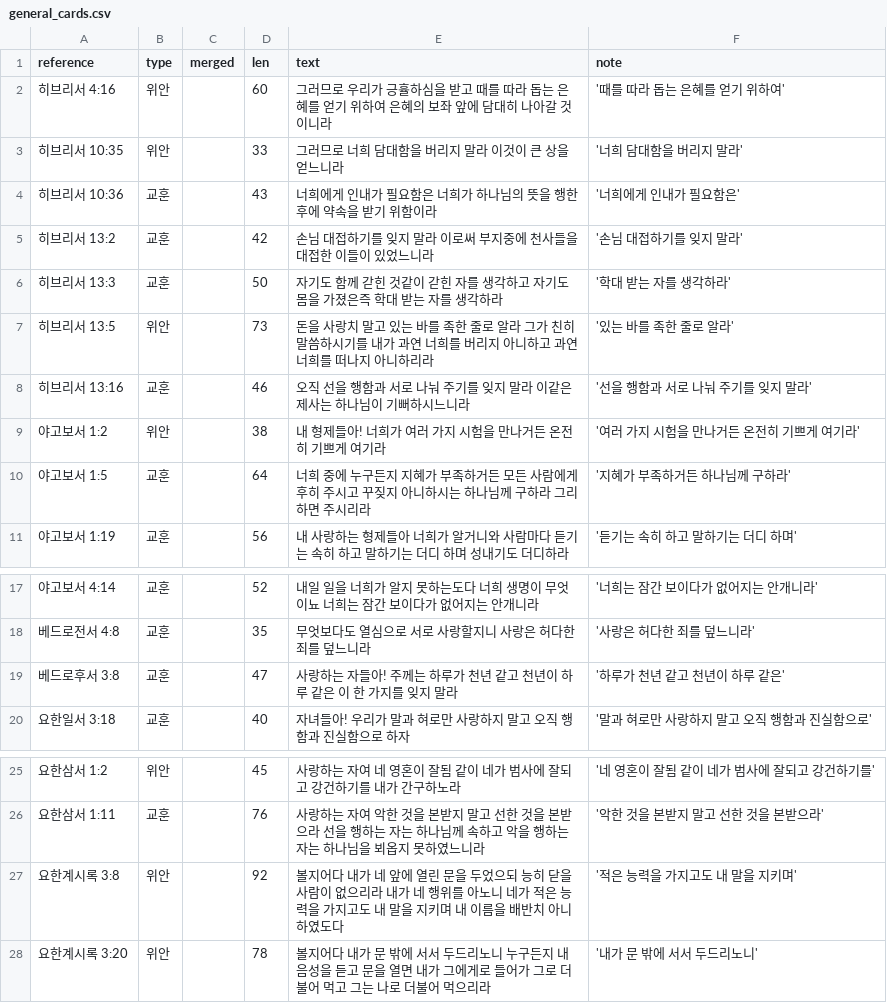
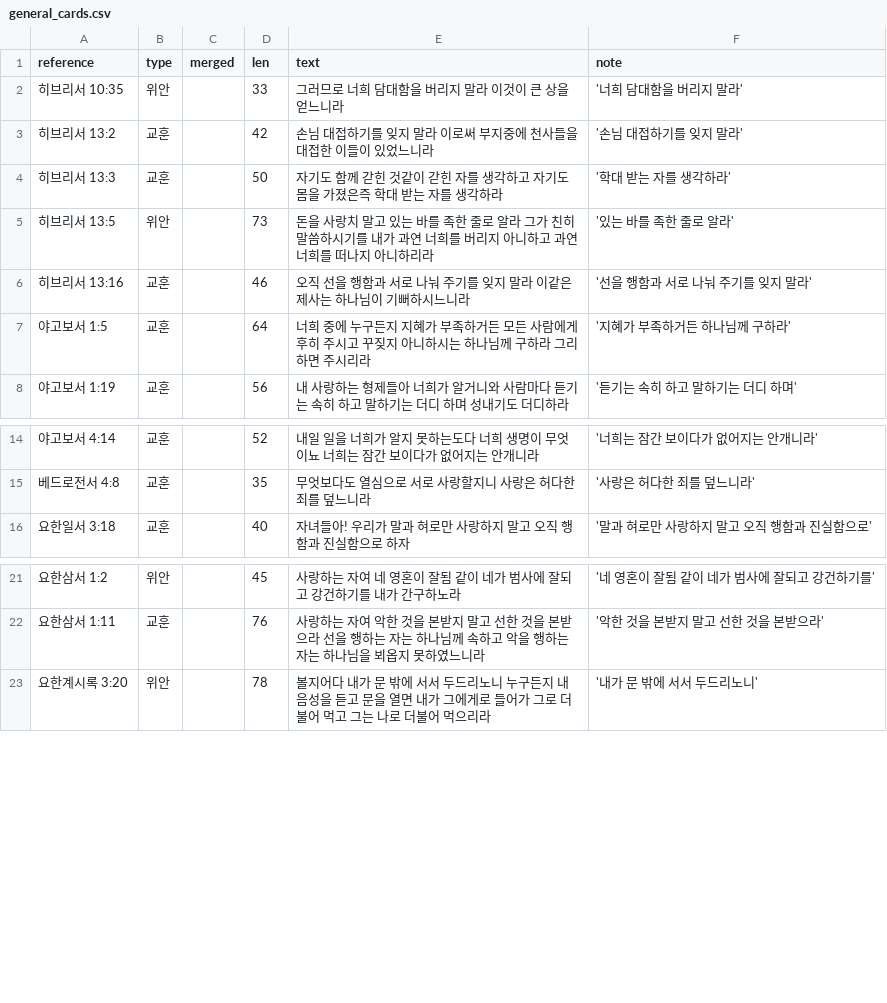
Before and after one commit to sunghong32/WithGod, a CSV file: backend/docs/verse_picks/general_cards.csv, drawn as a sheet; only a part is shown, gaps mark what is left out; the diff names each change by its address in the sheet, - before the commit and + after, or states it on an @@ line.

```diff
--- a/backend/docs/verse_picks/general_cards.csv
+++ b/backend/docs/verse_picks/general_cards.csv
-row 2: 히브리서 4:16 | 위안 |  | 60 | 그러므로 우리가 긍휼하심을 받고 때를 따라 돕는 은혜를 얻기 위하여 은혜의 보좌 앞에 담대히 나아갈 것이니라 | '때를 따라 돕는 은혜를 얻기 위하여'
-row 4: 히브리서 10:36 | 교훈 |  | 43 | 너희에게 인내가 필요함은 너희가 하나님의 뜻을 행한 후에 약속을 받기 위함이라 | '너희에게 인내가 필요함은'
-row 9: 야고보서 1:2 | 위안 |  | 38 | 내 형제들아! 너희가 여러 가지 시험을 만나거든 온전히 기쁘게 여기라 | '여러 가지 시험을 만나거든 온전히 기쁘게 여기라'
-row 19: 베드로후서 3:8 | 교훈 |  | 47 | 사랑하는 자들아! 주께는 하루가 천년 같고 천년이 하루 같은 이 한 가지를 잊지 말라 | '하루가 천년 같고 천년이 하루 같은'
-row 27: 요한계시록 3:8 | 위안 |  | 92 | 볼지어다 내가 네 앞에 열린 문을 두었으되 능히 닫을 사람이 없으리라 내가 네 행위를 아노니 네가 적은 능력을 가지고도 내 말을 지키며 내 이름을 배반치 아니하였도다 | '적은 능력을 가지고도 내 말을 지키며'
```
Also changed, not shown: backend/docs/verse_picks/gospels.tsv, backend/docs/verse_picks/gospels_cards.csv, 23 other files.
